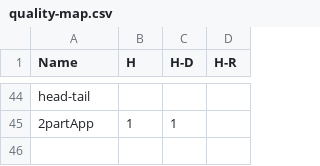
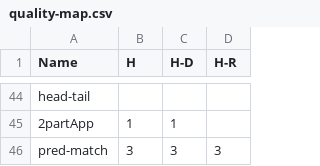
Before and after one commit to TyGuS/hoogle_plus, a CSV file: data/quality-map.csv, drawn as a sheet; only a part is shown, gaps mark what is left out; the diff names each change by its address in the sheet, - before the commit and + after, or states it on an @@ line.

```diff
--- a/data/quality-map.csv
+++ b/data/quality-map.csv
+row 46: pred-match | 3 | 3 | 3
```
Also changed, not shown: 31 other files.
